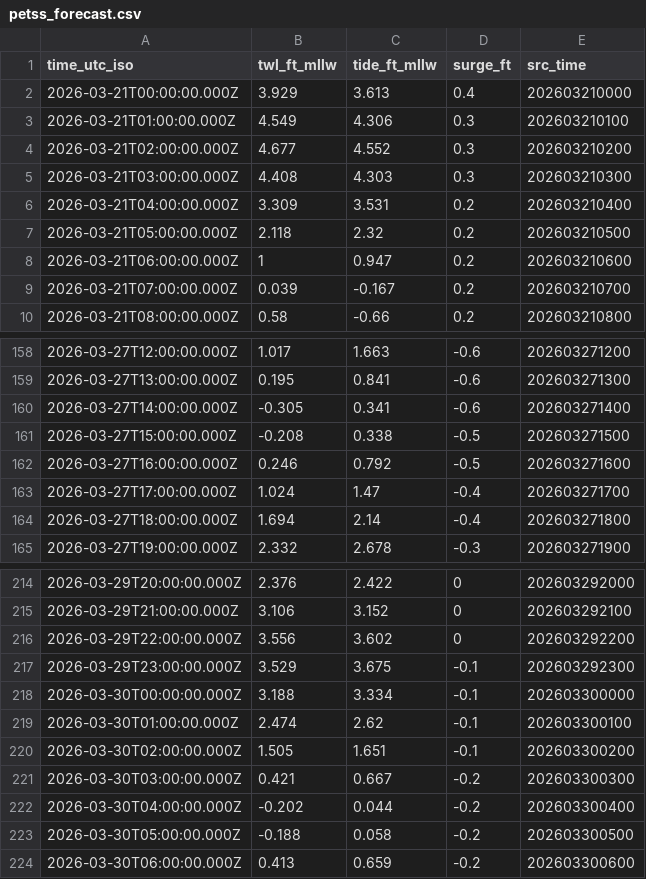
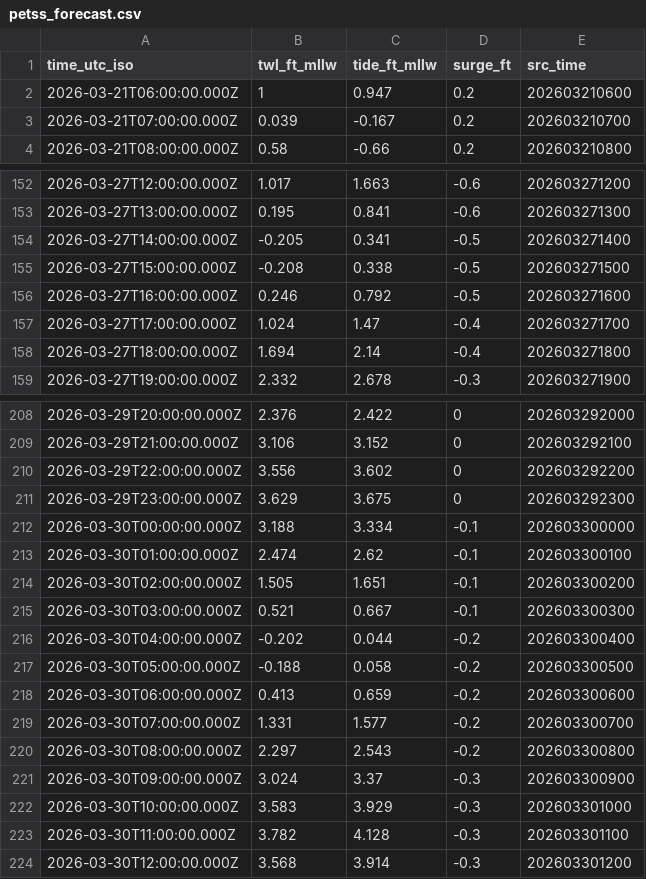
Before and after one commit to hondrospj/AbseconChannel, a CSV file: data/petss_forecast.csv, drawn as a sheet; only a part is shown, gaps mark what is left out; the diff covers the shown part only.

```diff
--- a/data/petss_forecast.csv
+++ b/data/petss_forecast.csv
@@ -1,8 +1,2 @@
 time_utc_iso,twl_ft_mllw,tide_ft_mllw,surge_ft,src_time
-2026-03-21T00:00:00.000Z,3.929,3.613,0.4,202603210000
-2026-03-21T01:00:00.000Z,4.549,4.306,0.3,202603210100
-2026-03-21T02:00:00.000Z,4.677,4.552,0.3,202603210200
-2026-03-21T03:00:00.000Z,4.408,4.303,0.3,202603210300
-2026-03-21T04:00:00.000Z,3.309,3.531,0.2,202603210400
-2026-03-21T05:00:00.000Z,2.118,2.32,0.2,202603210500
 2026-03-21T06:00:00.000Z,1,0.947,0.2,202603210600
@@ -159,3 +153,3 @@ time_utc_iso,twl_ft_mllw,tide_ft_mllw,surge_ft,src_time
 2026-03-27T13:00:00.000Z,0.195,0.841,-0.6,202603271300
-2026-03-27T14:00:00.000Z,-0.305,0.341,-0.6,202603271400
+2026-03-27T14:00:00.000Z,-0.205,0.341,-0.5,202603271400
 2026-03-27T15:00:00.000Z,-0.208,0.338,-0.5,202603271500
@@ -216,3 +210,3 @@ time_utc_iso,twl_ft_mllw,tide_ft_mllw,surge_ft,src_time
 2026-03-29T22:00:00.000Z,3.556,3.602,0,202603292200
-2026-03-29T23:00:00.000Z,3.529,3.675,-0.1,202603292300
+2026-03-29T23:00:00.000Z,3.629,3.675,0,202603292300
 2026-03-30T00:00:00.000Z,3.188,3.334,-0.1,202603300000
@@ -220,3 +214,3 @@ time_utc_iso,twl_ft_mllw,tide_ft_mllw,surge_ft,src_time
 2026-03-30T02:00:00.000Z,1.505,1.651,-0.1,202603300200
-2026-03-30T03:00:00.000Z,0.421,0.667,-0.2,202603300300
+2026-03-30T03:00:00.000Z,0.521,0.667,-0.1,202603300300
 2026-03-30T04:00:00.000Z,-0.202,0.044,-0.2,202603300400
@@ -224 +218,7 @@ time_utc_iso,twl_ft_mllw,tide_ft_mllw,surge_ft,src_time
 2026-03-30T06:00:00.000Z,0.413,0.659,-0.2,202603300600
+2026-03-30T07:00:00.000Z,1.331,1.577,-0.2,202603300700
+2026-03-30T08:00:00.000Z,2.297,2.543,-0.2,202603300800
+2026-03-30T09:00:00.000Z,3.024,3.37,-0.3,202603300900
+2026-03-30T10:00:00.000Z,3.583,3.929,-0.3,202603301000
+2026-03-30T11:00:00.000Z,3.782,4.128,-0.3,202603301100
+2026-03-30T12:00:00.000Z,3.568,3.914,-0.3,202603301200
```
Also changed, not shown: 54 edited cells elsewhere in this file, 3 other files.
